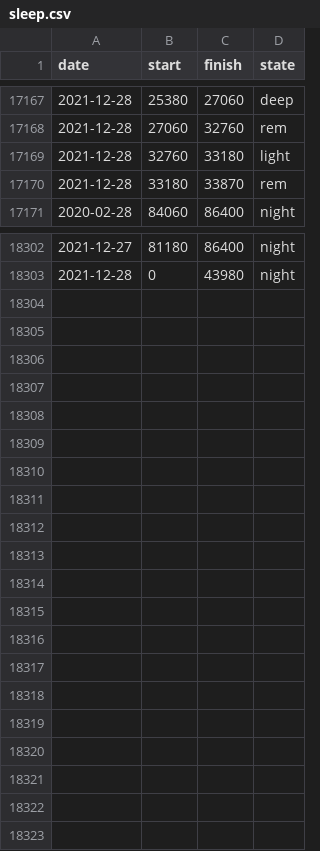
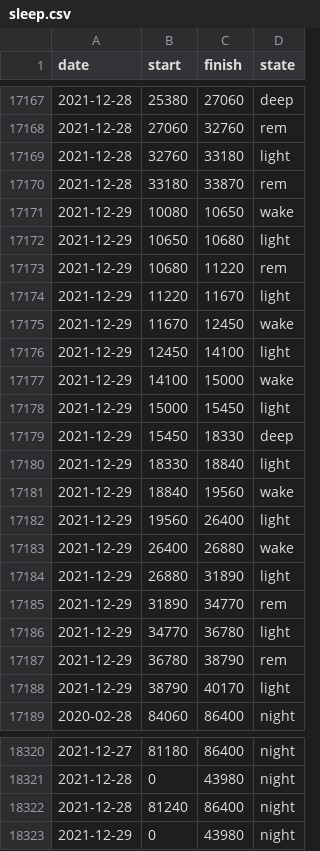
Before and after one commit to grf/d3-data, a CSV file: sleep.csv, drawn as a sheet; only a part is shown, gaps mark what is left out.

Commit message:
update data

```diff
--- a/sleep.csv
+++ b/sleep.csv
@@ -17170,2 +17170,20 @@ date,start,finish,state
 "2021-12-28",33180,33870,"rem"
+"2021-12-29",10080,10650,"wake"
+"2021-12-29",10650,10680,"light"
+"2021-12-29",10680,11220,"rem"
+"2021-12-29",11220,11670,"light"
+"2021-12-29",11670,12450,"wake"
+"2021-12-29",12450,14100,"light"
+"2021-12-29",14100,15000,"wake"
+"2021-12-29",15000,15450,"light"
+"2021-12-29",15450,18330,"deep"
+"2021-12-29",18330,18840,"light"
+"2021-12-29",18840,19560,"wake"
+"2021-12-29",19560,26400,"light"
+"2021-12-29",26400,26880,"wake"
+"2021-12-29",26880,31890,"light"
+"2021-12-29",31890,34770,"rem"
+"2021-12-29",34770,36780,"light"
+"2021-12-29",36780,38790,"rem"
+"2021-12-29",38790,40170,"light"
 "2020-02-28",84060,86400,"night"
@@ -18303 +18321,3 @@ date,start,finish,state
 "2021-12-28",0,43980,"night"
+"2021-12-28",81240,86400,"night"
+"2021-12-29",0,43980,"night"
```
